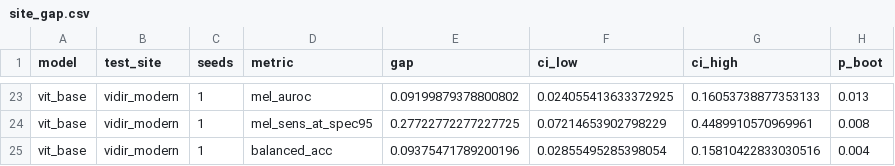
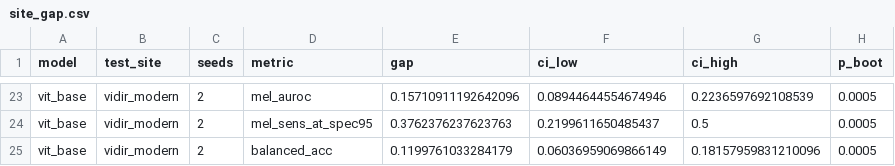
Before and after one commit to PlabonKumarsaha/Skin-Lesion-Image, a CSV file: results/site_gap.csv, drawn as a sheet; only a part is shown, gaps mark what is left out; the diff covers the shown part only; the diff names each change by its address in the sheet, - before the commit and + after, or states it on an @@ line.

```diff
--- a/results/site_gap.csv
+++ b/results/site_gap.csv
-C23:C25 (seeds): 1
+C23:C25 (seeds): 2
-E23 (gap): 0.09199879378800802
+E23 (gap): 0.15710911192642096
-F23 (ci_low): 0.024055413633372925
+F23 (ci_low): 0.08944644554674946
-G23 (ci_high): 0.16053738877353133
+G23 (ci_high): 0.2236597692108539
-H23 (p_boot): 0.013
+H23 (p_boot): 0.0005
-E24 (gap): 0.27722772277227725
+E24 (gap): 0.3762376237623763
-F24 (ci_low): 0.07214653902798229
+F24 (ci_low): 0.2199611650485437
-G24 (ci_high): 0.4489910570969961
+G24 (ci_high): 0.5
-H24 (p_boot): 0.008
+H24 (p_boot): 0.0005
-E25 (gap): 0.09375471789200196
+E25 (gap): 0.1199761033284179
-F25 (ci_low): 0.02855495285398054
+F25 (ci_low): 0.06036959069866149
-G25 (ci_high): 0.15810422833030516
+G25 (ci_high): 0.18157959831210096
-H25 (p_boot): 0.004
+H25 (p_boot): 0.0005
```
Also changed, not shown: 74 edited cells elsewhere in this file, 42 other files.
